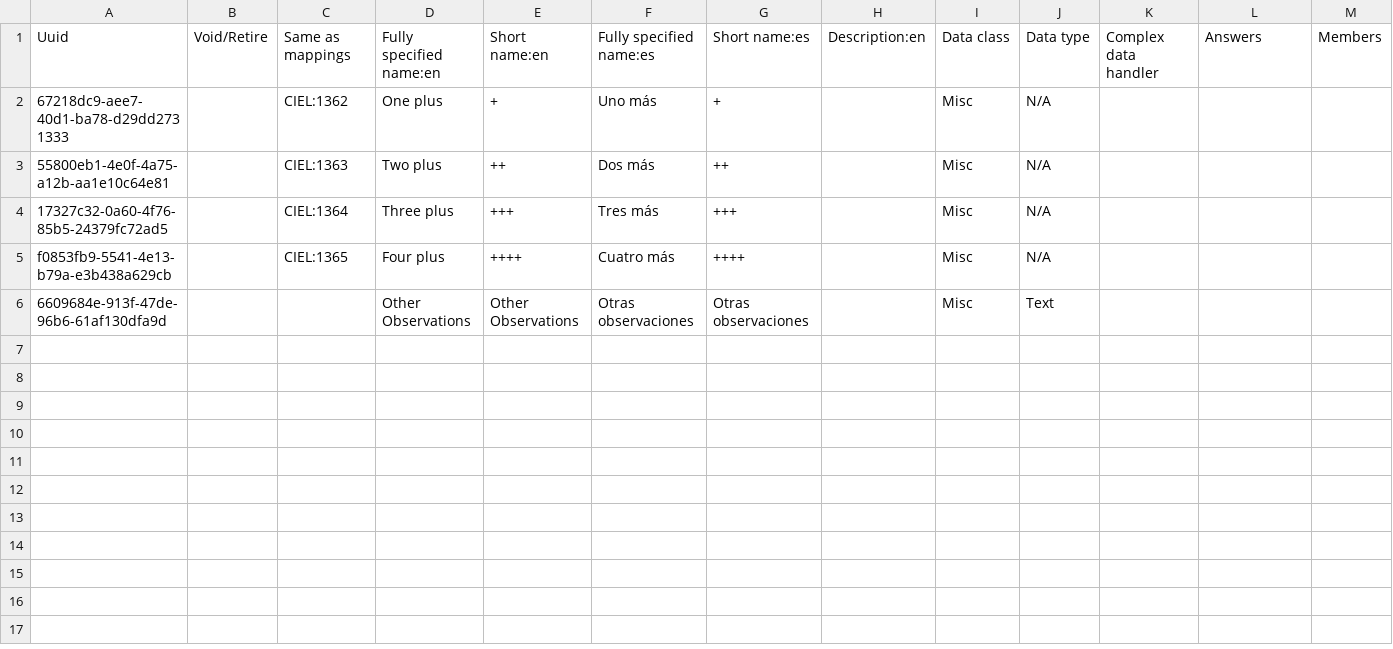
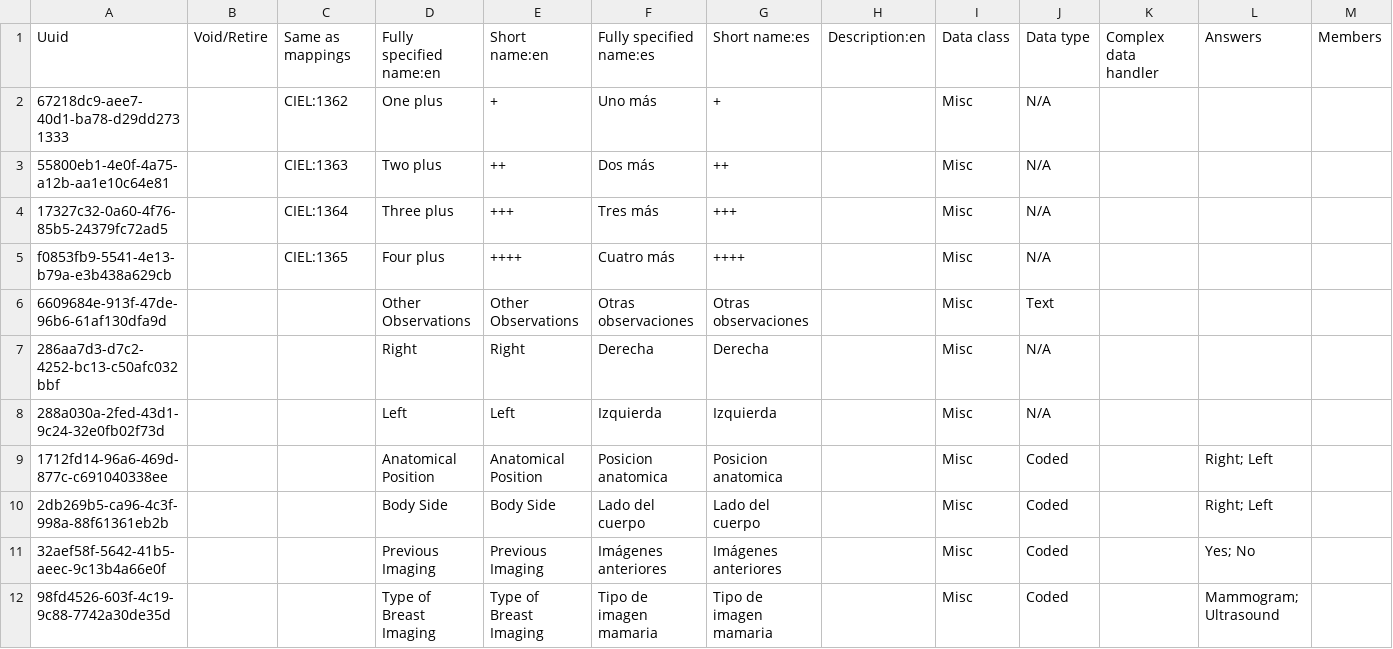
Before and after one commit to globalhealthcoalition/openmrs-config-ghc, a CSV file: configuration/concepts/commons.csv, drawn as a sheet; only a part is shown; rows hold the shown columns only; the diff names each change by its address in the sheet, - before the commit and + after, or states it on an @@ line.

Commit message:
GHC-114: Modify and add concepts

```diff
--- a/configuration/concepts/commons.csv
+++ b/configuration/concepts/commons.csv
+row 7: 286aa7d3-d7c2-4252-bc13-c50afc032bbf |  |  | Right | Right | Derecha | Derecha |  | Misc | N/A
+row 8: 288a030a-2fed-43d1-9c24-32e0fb02f73d |  |  | Left | Left | Izquierda | Izquierda |  | Misc | N/A
+row 9: 1712fd14-96a6-469d-877c-c691040338ee |  |  | Anatomical Position | Anatomical Position | Posicion anatomica | Posicion anatomica |  | Misc | Coded |  | Right; Left
+row 10: 2db269b5-ca96-4c3f-998a-88f61361eb2b |  |  | Body Side | Body Side | Lado del cuerpo | Lado del cuerpo |  | Misc | Coded |  | Right; Left
+row 11: 32aef58f-5642-41b5-aeec-9c13b4a66e0f |  |  | Previous Imaging | Previous Imaging | Imágenes anteriores | Imágenes anteriores |  | Misc | Coded |  | Yes; No
+row 12: 98fd4526-603f-4c19-9c88-7742a30de35d |  |  | Type of Breast Imaging | Type of Breast Imaging | Tipo de imagen mamaria | Tipo de imagen mamaria |  | Misc | Coded |  | Mammogram; Ultrasound
```
Also changed, not shown: configuration/concepts/breast_examination.csv.
